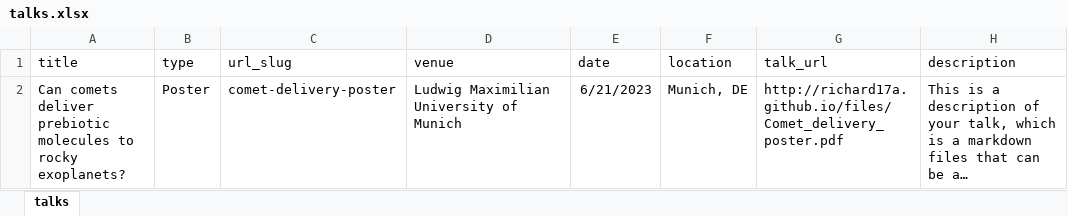
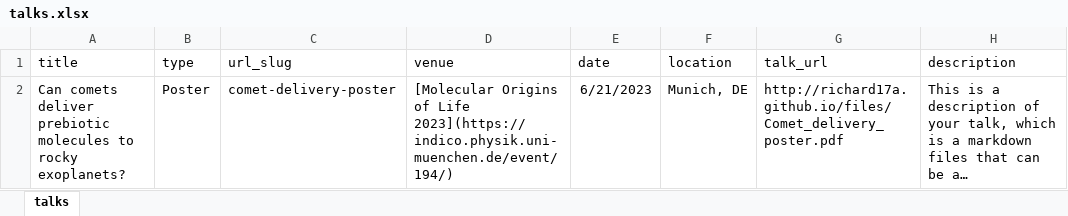
Before and after one commit to richard17a/richard17a.github.io, an Excel workbook: markdown_generator/talks.xlsx, sheet talks, drawn as a sheet; long unchanged cells end in …; values as stored, in another font and other column widths than the file's, no borders; the diff names each change by its address in the sheet, - before the commit and + after, or states it on an @@ line.

```diff
--- a/markdown_generator/talks.xlsx (sheet talks)
+++ b/markdown_generator/talks.xlsx (sheet talks)
-D2 (venue): Ludwig Maximilian University of Munich
+D2 (venue): [Molecular Origins of Life 2023](https://indico.physik.uni-muenchen.de/event/194/)
```
Also changed, not shown: 1 other file.
